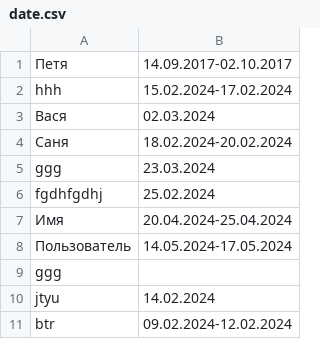
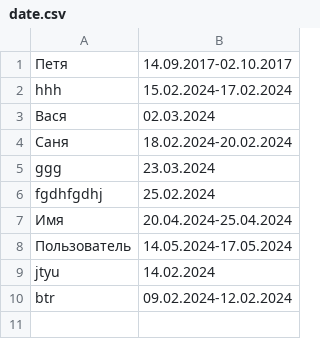
Before and after one commit to bgicode/booking, a CSV file: date.csv, drawn as a sheet.

Commit message:
clean csv line

```diff
--- a/date.csv
+++ b/date.csv
@@ -8,3 +8,2 @@ fgdhfgdhj;25.02.2024
 Пользователь;14.05.2024-17.05.2024
-ggg;
 jtyu;14.02.2024
```
